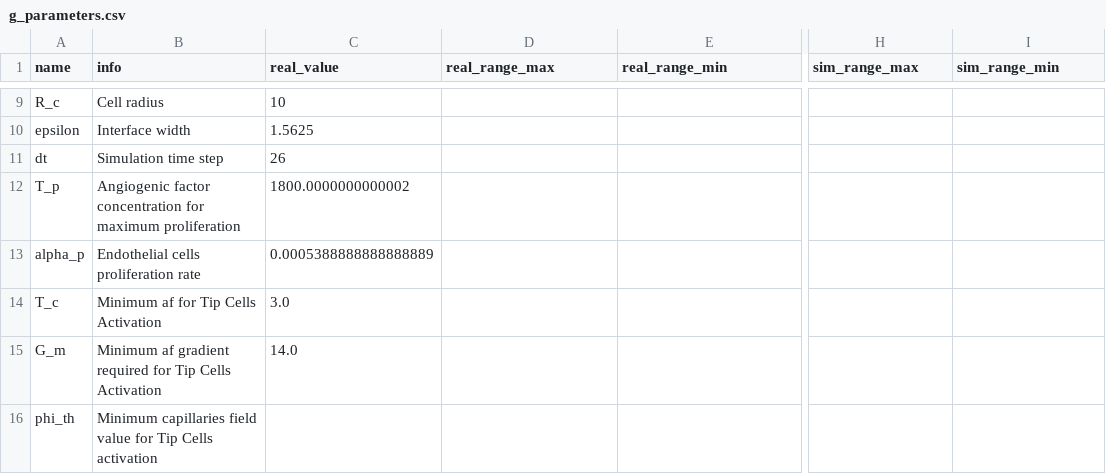
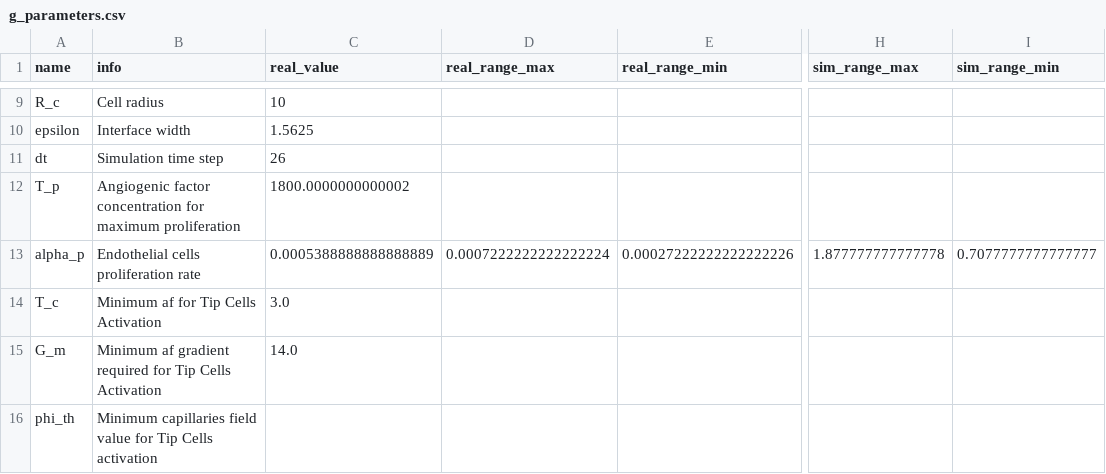
Before and after one commit to fpradelli94/rh_mocafe, a CSV file: notebooks/out/g_parameters.csv, drawn as a sheet; only a part is shown, gaps mark what is left out; the diff names each change by its address in the sheet, - before the commit and + after, or states it on an @@ line.

Commit message:
Updated parameters

```diff
--- a/notebooks/out/g_parameters.csv
+++ b/notebooks/out/g_parameters.csv
-D13 (real_range_max): (empty)
+D13 (real_range_max): 0.0007222222222222224
-E13 (real_range_min): (empty)
+E13 (real_range_min): 0.00027222222222222226
-H13 (sim_range_max): (empty)
+H13 (sim_range_max): 1.877777777777778
-I13 (sim_range_min): (empty)
+I13 (sim_range_min): 0.7077777777777777
```
Also changed, not shown: 1 other file.
